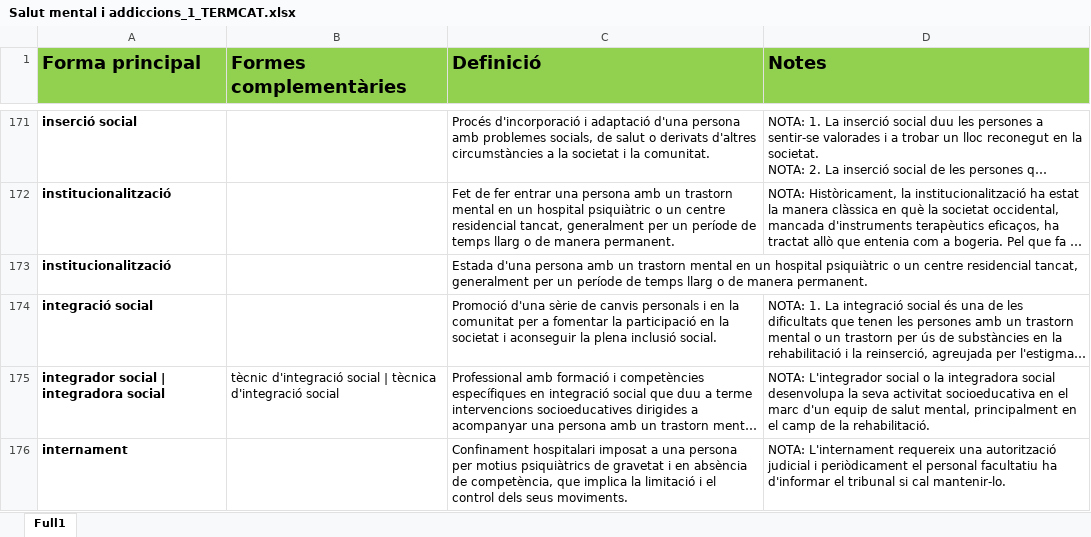
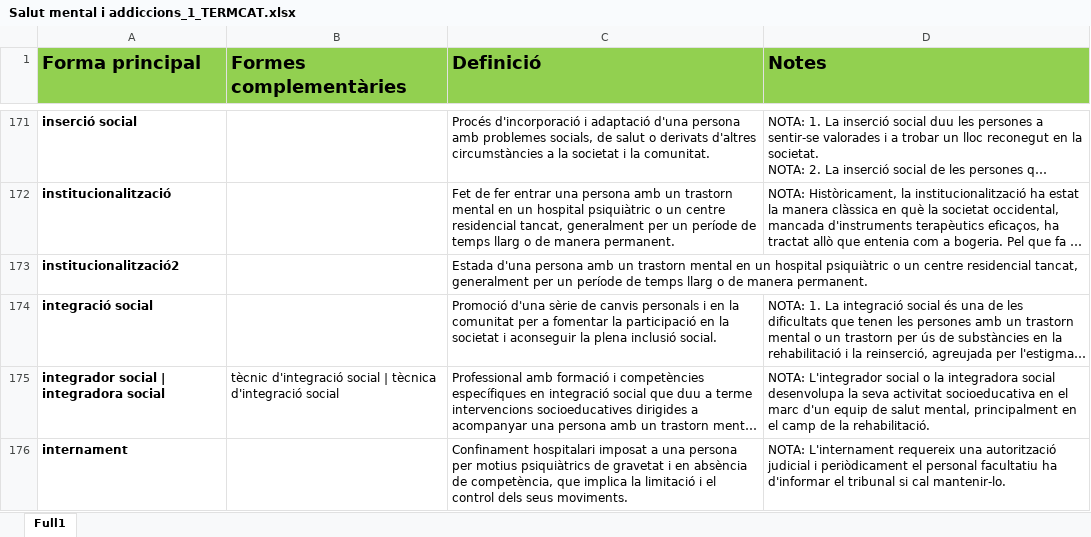
Before and after one commit to Enric97/Project-Excel_Refiner, an Excel workbook: folder_in/Salut mental i addiccions_1_TERMCAT.xlsx, sheet Full1, drawn as a sheet; only a part is shown, gaps mark what is left out; long unchanged cells end in …; values as stored, in another font and other column widths than the file's, no borders; the diff names each change by its address in the sheet, - before the commit and + after, or states it on an @@ line.

```diff
--- a/folder_in/Salut mental i addiccions_1_TERMCAT.xlsx (sheet Full1)
+++ b/folder_in/Salut mental i addiccions_1_TERMCAT.xlsx (sheet Full1)
-A173 (Forma principal): institucionalització
+A173 (Forma principal): institucionalització2
```
Also changed, not shown: folder_out/catàleg_REF_SAMLEX.xlsx, 1 other file.
